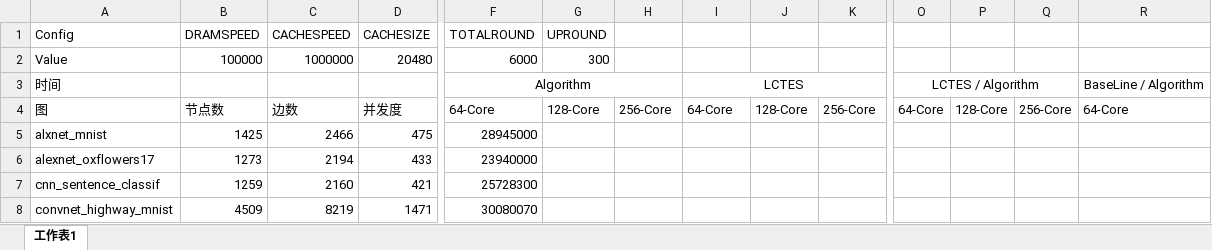
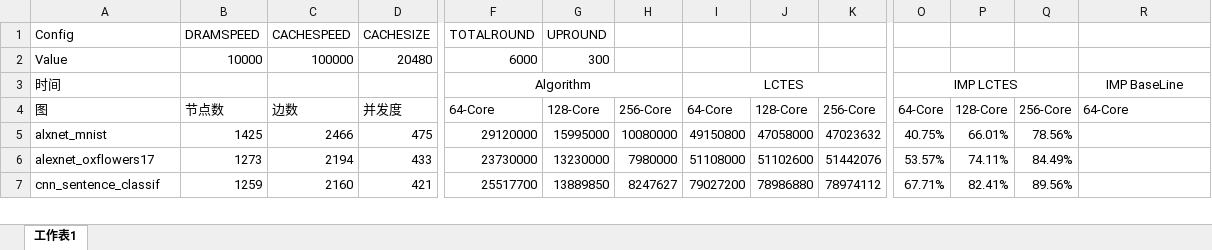
Before and after one commit to luffy06/ScheduleForCNN, an Excel workbook: result/result.xlsx, sheet 工作表1, drawn as a sheet; only a part is shown, gaps mark what is left out; values as stored, in another font and other column widths than the file's, no borders; removed rows and columns are numbered as before the commit, all else as after; rows hold the shown columns only; the diff covers the shown part only; the diff names each change by its address in the sheet, - before the commit and + after, or states it on an @@ line.

Commit message:
update code and result

```diff
--- a/result/result.xlsx (sheet 工作表1)
+++ b/result/result.xlsx (sheet 工作表1)
-B2: 100000
+B2: 10000
-C2: 1000000
+C2: 100000
-O3: LCTES / Algorithm
+O3: IMP LCTES
-R3: BaseLine / Algorithm
+R3: IMP BaseLine
-F5: 28945000
+F5: 29120000
-G5: (empty)
+G5: 15995000
-H5: (empty)
+H5: 10080000
-I5: (empty)
+I5: 49150800
-J5: (empty)
+J5: 47058000
-K5: (empty)
+K5: 47023632
-O5: (empty)
+O5: 40.75%
-P5: (empty)
+P5: 66.01%
-Q5: (empty)
+Q5: 78.56%
-F6: 23940000
+F6: 23730000
-G6: (empty)
+G6: 13230000
-H6: (empty)
+H6: 7980000
-I6: (empty)
+I6: 51108000
-J6: (empty)
+J6: 51102600
-K6: (empty)
+K6: 51442076
-O6: (empty)
+O6: 53.57%
-P6: (empty)
+P6: 74.11%
-Q6: (empty)
+Q6: 84.49%
-F7: 25728300
+F7: 25517700
-G7: (empty)
+G7: 13889850
-H7: (empty)
+H7: 8247627
-I7: (empty)
+I7: 79027200
-J7: (empty)
+J7: 78986880
-K7: (empty)
+K7: 78974112
-O7: (empty)
+O7: 67.71%
-P7: (empty)
+P7: 82.41%
-Q7: (empty)
+Q7: 89.56%
-row 8: convnet_highway_mnist | 4509 | 8219 | 1471 | 30080070
```
Also changed, not shown: 66 added rows, 65 removed rows and 139 edited cells elsewhere in this sheet, 8 other files.
